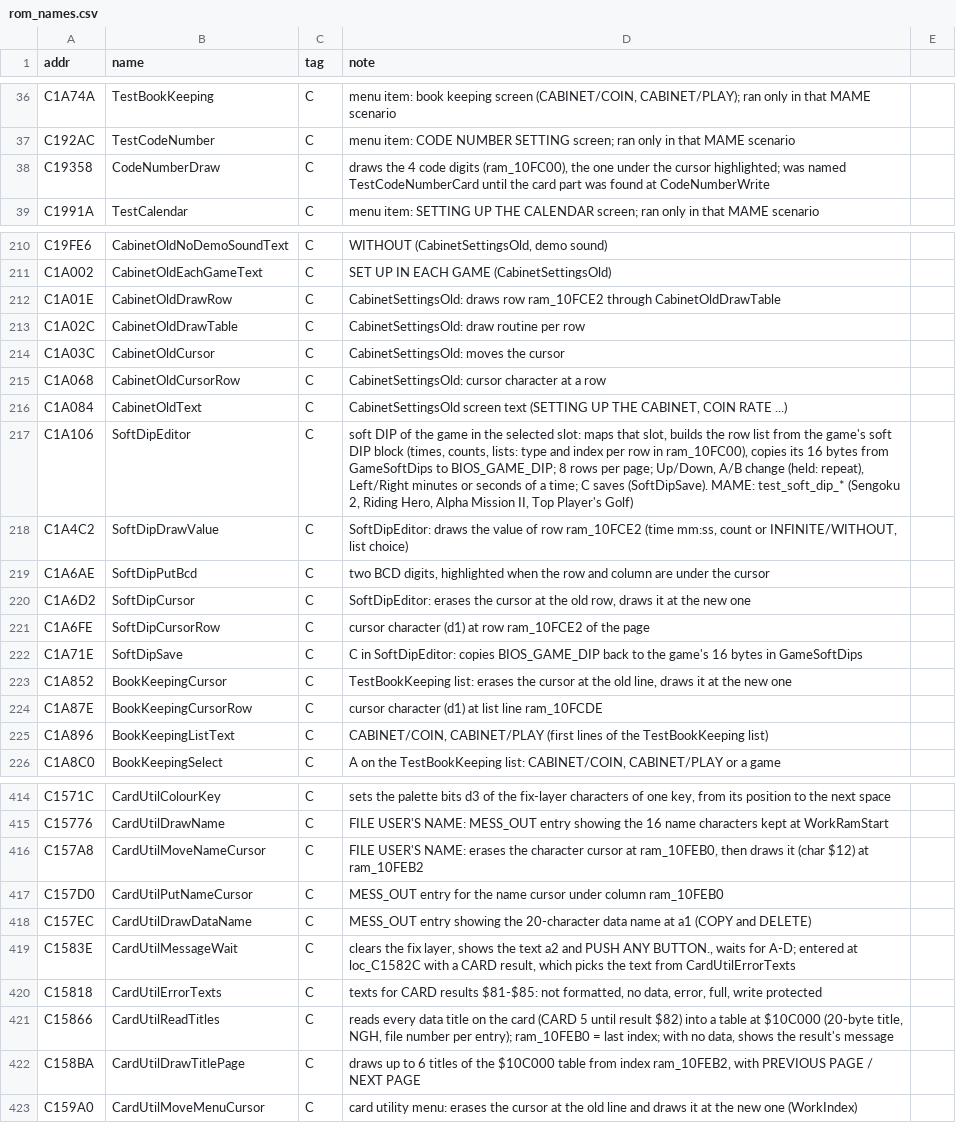
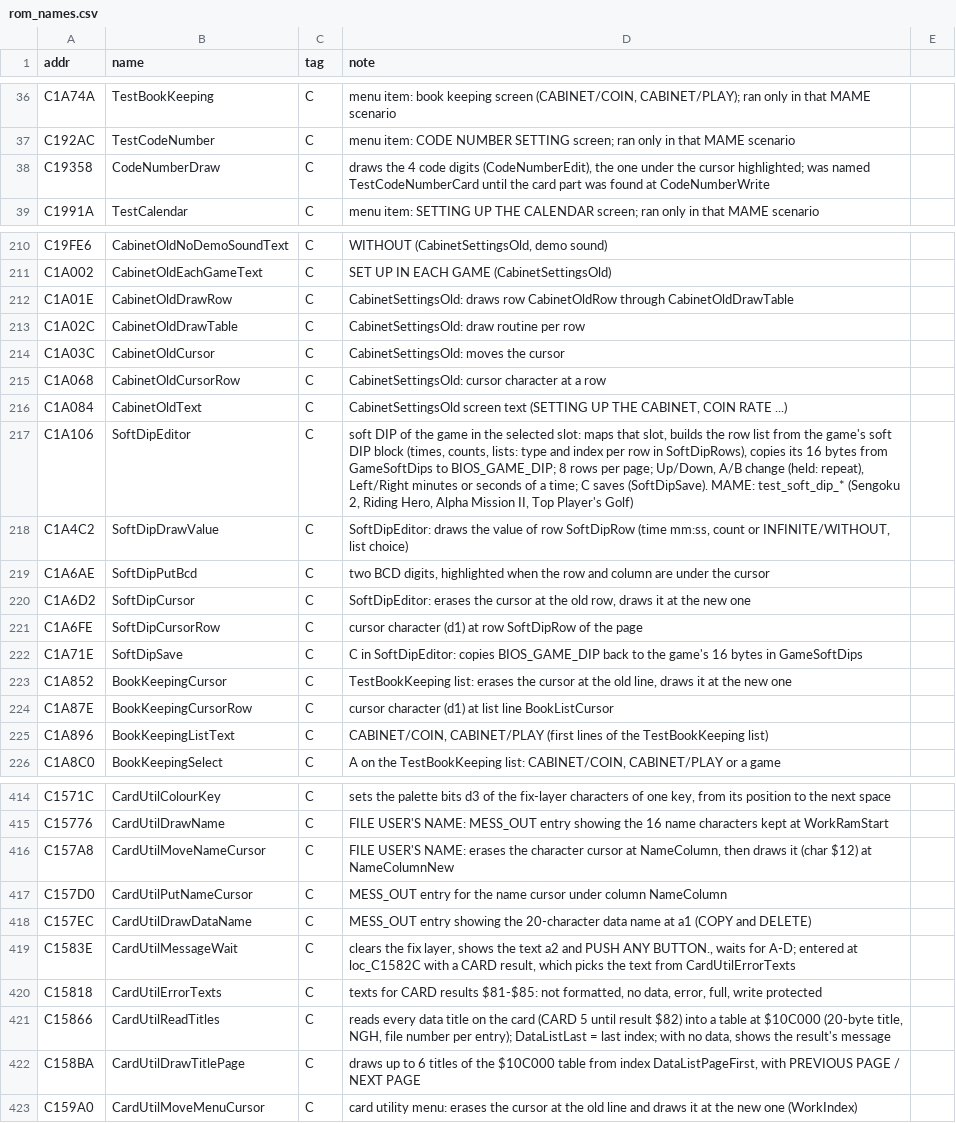
Before and after one commit to Raphael-Boichot/Neo-Geo-sp-s2-bios-disassembly, a CSV file: symbols/rom_names.csv, drawn as a sheet; only a part is shown, gaps mark what is left out; the diff covers the shown part only.

```diff
--- a/symbols/rom_names.csv
+++ b/symbols/rom_names.csv
@@ -37,3 +37,3 @@ C1A74A,TestBookKeeping,C,"menu item: book keeping screen (CABINET/COIN, CABINET/
 C192AC,TestCodeNumber,C,menu item: CODE NUMBER SETTING screen; ran only in that MAME scenario
-C19358,CodeNumberDraw,C,"draws the 4 code digits (ram_10FC00), the one under the cursor highlighted; was named TestCodeNumberCard until the card part was found at CodeNumberWrite"
+C19358,CodeNumberDraw,C,"draws the 4 code digits (CodeNumberEdit), the one under the cursor highlighted; was named TestCodeNumberCard until the card part was found at CodeNumberWrite"
 C1991A,TestCalendar,C,menu item: SETTING UP THE CALENDAR screen; ran only in that MAME scenario
@@ -211,3 +211,3 @@ C19FE6,CabinetOldNoDemoSoundText,C,"WITHOUT (CabinetSettingsOld, demo sound)"
 C1A002,CabinetOldEachGameText,C,SET UP IN EACH GAME (CabinetSettingsOld)
-C1A01E,CabinetOldDrawRow,C,CabinetSettingsOld: draws row ram_10FCE2 through CabinetOldDrawTable
+C1A01E,CabinetOldDrawRow,C,CabinetSettingsOld: draws row CabinetOldRow through CabinetOldDrawTable
 C1A02C,CabinetOldDrawTable,C,CabinetSettingsOld: draw routine per row
@@ -216,10 +216,10 @@ C1A068,CabinetOldCursorRow,C,CabinetSettingsOld: cursor character at a row
 C1A084,CabinetOldText,C,"CabinetSettingsOld screen text (SETTING UP THE CABINET, COIN RATE ...)"
-C1A106,SoftDipEditor,C,"soft DIP of the game in the selected slot: maps that slot, builds the row list from the game's soft DIP block (times, counts, lists: type and index per row in ram_10FC00), copies its 16 bytes from GameSoftDips to BIOS_GAME_DIP; 8 rows per page; Up/Down, A/B change (held: repeat), Left/Right minutes or seconds of a time; C saves (SoftDipSave). MAME: test_soft_dip_* (Sengoku 2, Riding Hero, Alpha Mission II, Top Player's Golf)"
-C1A4C2,SoftDipDrawValue,C,"SoftDipEditor: draws the value of row ram_10FCE2 (time mm:ss, count or INFINITE/WITHOUT, list choice)"
+C1A106,SoftDipEditor,C,"soft DIP of the game in the selected slot: maps that slot, builds the row list from the game's soft DIP block (times, counts, lists: type and index per row in SoftDipRows), copies its 16 bytes from GameSoftDips to BIOS_GAME_DIP; 8 rows per page; Up/Down, A/B change (held: repeat), Left/Right minutes or seconds of a time; C saves (SoftDipSave). MAME: test_soft_dip_* (Sengoku 2, Riding Hero, Alpha Mission II, Top Player's Golf)"
+C1A4C2,SoftDipDrawValue,C,"SoftDipEditor: draws the value of row SoftDipRow (time mm:ss, count or INFINITE/WITHOUT, list choice)"
 C1A6AE,SoftDipPutBcd,C,"two BCD digits, highlighted when the row and column are under the cursor"
 C1A6D2,SoftDipCursor,C,"SoftDipEditor: erases the cursor at the old row, draws it at the new one"
-C1A6FE,SoftDipCursorRow,C,cursor character (d1) at row ram_10FCE2 of the page
+C1A6FE,SoftDipCursorRow,C,cursor character (d1) at row SoftDipRow of the page
 C1A71E,SoftDipSave,C,C in SoftDipEditor: copies BIOS_GAME_DIP back to the game's 16 bytes in GameSoftDips
 C1A852,BookKeepingCursor,C,"TestBookKeeping list: erases the cursor at the old line, draws it at the new one"
-C1A87E,BookKeepingCursorRow,C,cursor character (d1) at list line ram_10FCDE
+C1A87E,BookKeepingCursorRow,C,cursor character (d1) at list line BookListCursor
 C1A896,BookKeepingListText,C,"CABINET/COIN, CABINET/PLAY (first lines of the TestBookKeeping list)"
@@ -415,4 +415,4 @@ C1571C,CardUtilColourKey,C,"sets the palette bits d3 of the fix-layer characters
 C15776,CardUtilDrawName,C,FILE USER'S NAME: MESS_OUT entry showing the 16 name characters kept at WorkRamStart
-C157A8,CardUtilMoveNameCursor,C,"FILE USER'S NAME: erases the character cursor at ram_10FEB0, then draws it (char $12) at ram_10FEB2"
-C157D0,CardUtilPutNameCursor,C,MESS_OUT entry for the name cursor under column ram_10FEB0
+C157A8,CardUtilMoveNameCursor,C,"FILE USER'S NAME: erases the character cursor at NameColumn, then draws it (char $12) at NameColumnNew"
+C157D0,CardUtilPutNameCursor,C,MESS_OUT entry for the name cursor under column NameColumn
 C157EC,CardUtilDrawDataName,C,MESS_OUT entry showing the 20-character data name at a1 (COPY and DELETE)
@@ -420,4 +420,4 @@ C1583E,CardUtilMessageWait,C,"clears the fix layer, shows the text a2 and PUSH A
 C15818,CardUtilErrorTexts,C,"texts for CARD results $81-$85: not formatted, no data, error, full, write protected"
-C15866,CardUtilReadTitles,C,"reads every data title on the card (CARD 5 until result $82) into a table at $10C000 (20-byte title, NGH, file number per entry); ram_10FEB0 = last index; with no data, shows the result's message"
-C158BA,CardUtilDrawTitlePage,C,"draws up to 6 titles of the $10C000 table from index ram_10FEB2, with PREVIOUS PAGE / NEXT PAGE"
+C15866,CardUtilReadTitles,C,"reads every data title on the card (CARD 5 until result $82) into a table at $10C000 (20-byte title, NGH, file number per entry); DataListLast = last index; with no data, shows the result's message"
+C158BA,CardUtilDrawTitlePage,C,"draws up to 6 titles of the $10C000 table from index DataListPageFirst, with PREVIOUS PAGE / NEXT PAGE"
 C159A0,CardUtilMoveMenuCursor,C,card utility menu: erases the cursor at the old line and draws it at the new one (WorkIndex)
```
Also changed, not shown: 36 edited cells elsewhere in this file, 16 other files.
